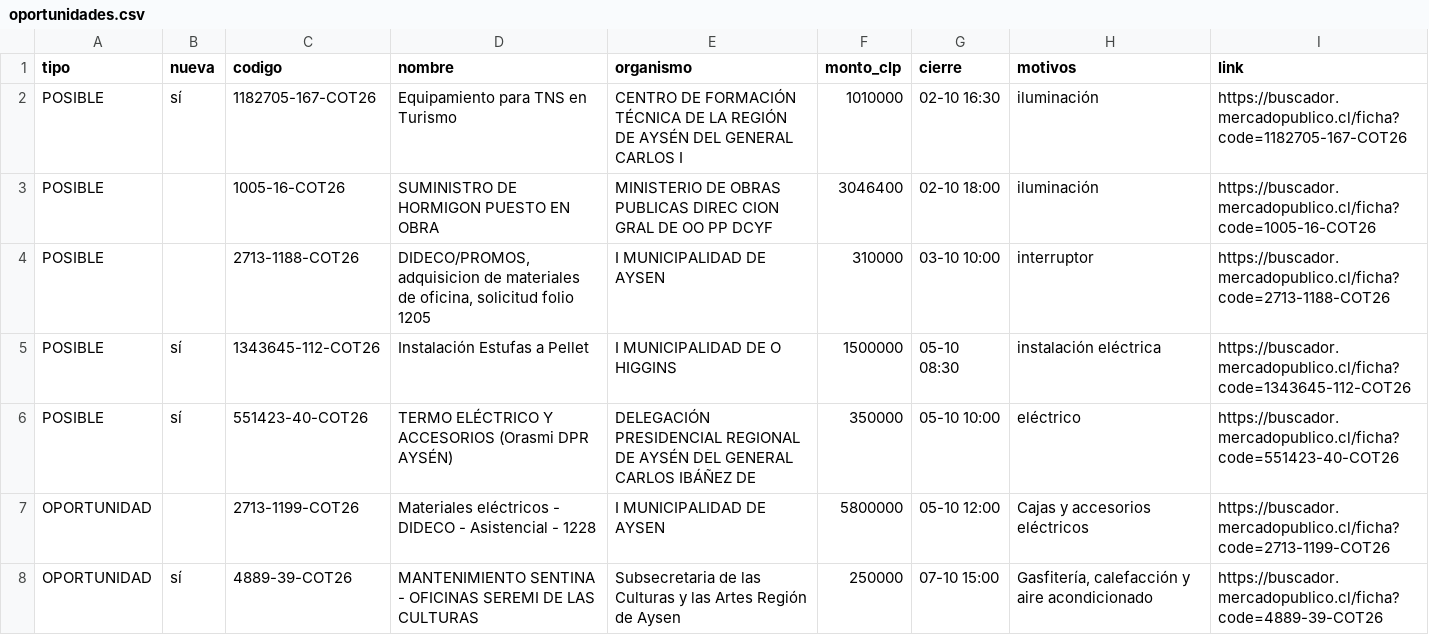
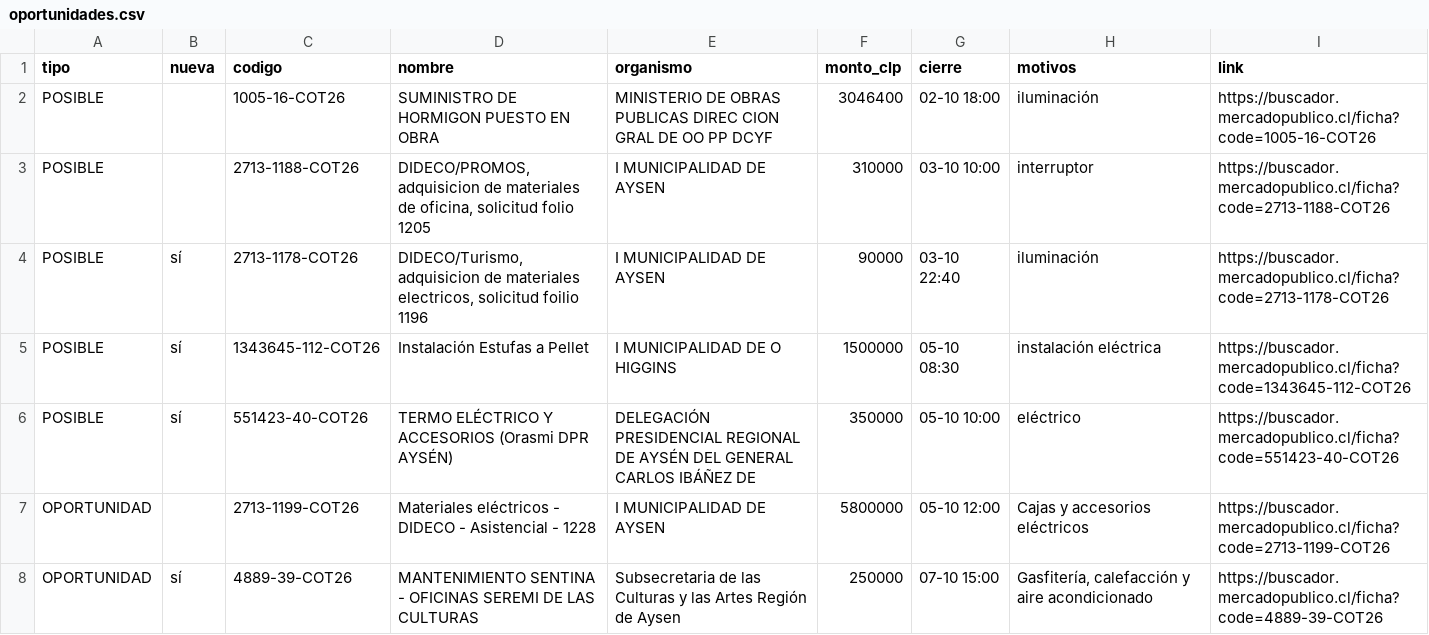
Before and after one commit to ricardoarevalo2/radar-aysen, a CSV file: docs/z-f3312e8e/oportunidades.csv, drawn as a sheet; only a part is shown; removed rows and columns are numbered as before the commit, all else as after; the diff names each change by its address in the sheet, - before the commit and + after, or states it on an @@ line.

```diff
--- a/docs/z-f3312e8e/oportunidades.csv
+++ b/docs/z-f3312e8e/oportunidades.csv
-row 2: POSIBLE | sí | 1182705-167-COT26 | Equipamiento para TNS en Turismo | CENTRO DE FORMACIÓN TÉCNICA DE LA REGIÓN DE AYSÉN DEL GENERAL CARLOS I | 1010000 | 02-10 16:30 | iluminación | https://buscador.mercadopublico.cl/ficha?code=1182705-167-COT26
+row 4: POSIBLE | sí | 2713-1178-COT26 | DIDECO/Turismo, adquisicion de materiales electricos, solicitud foilio 1196 | I MUNICIPALIDAD DE AYSEN | 90000 | 03-10 22:40 | iluminación | https://buscador.mercadopublico.cl/ficha?code=2713-1178-COT26
```
Also changed, not shown: docs/oportunidades.csv, 6 other files.
